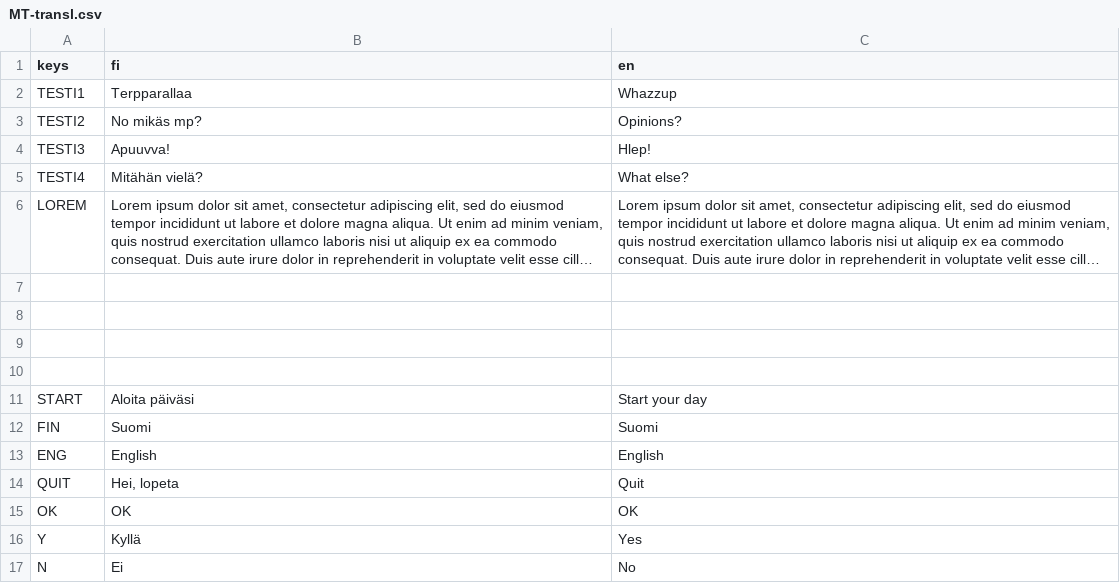
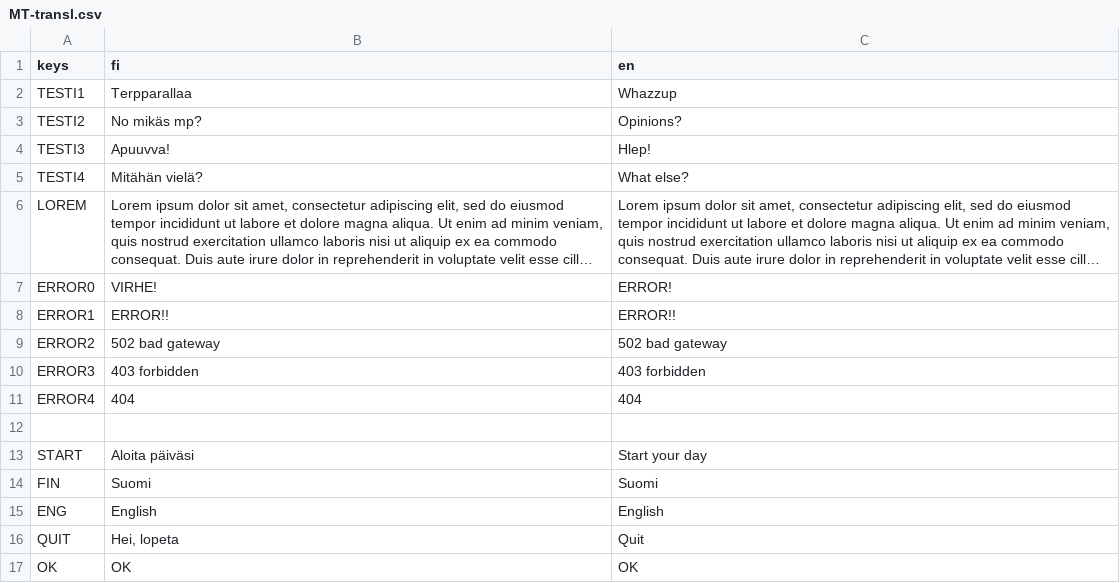
Before and after one commit to Woffelson/Kaemppae-kakskyt, a CSV file: Data/MT-transl.csv, drawn as a sheet; only a part is shown; the shorter side is filled out with more unchanged rows; long unchanged cells end in …; the diff covers the shown part only; the diff names each change by its address in the sheet, - before the commit and + after, or states it on an @@ line.

```diff
--- a/Data/MT-transl.csv
+++ b/Data/MT-transl.csv
-row 7: (empty)
+row 7: ERROR0 | VIRHE! | ERROR!
-row 8: (empty)
+row 8: ERROR1 | ERROR!! | ERROR!!
-row 9: (empty)
+row 9: ERROR2 | 502 bad gateway | 502 bad gateway
+row 10: ERROR3 | 403 forbidden | 403 forbidden
+row 11: ERROR4 | 404 | 404
```
Also changed, not shown: 98 added rows elsewhere in this file, 13 other files.
